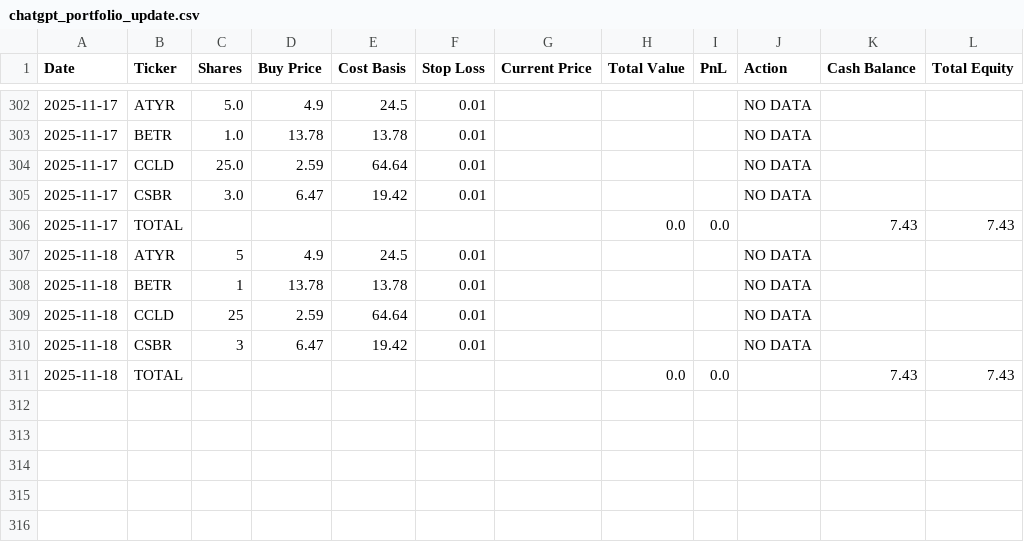
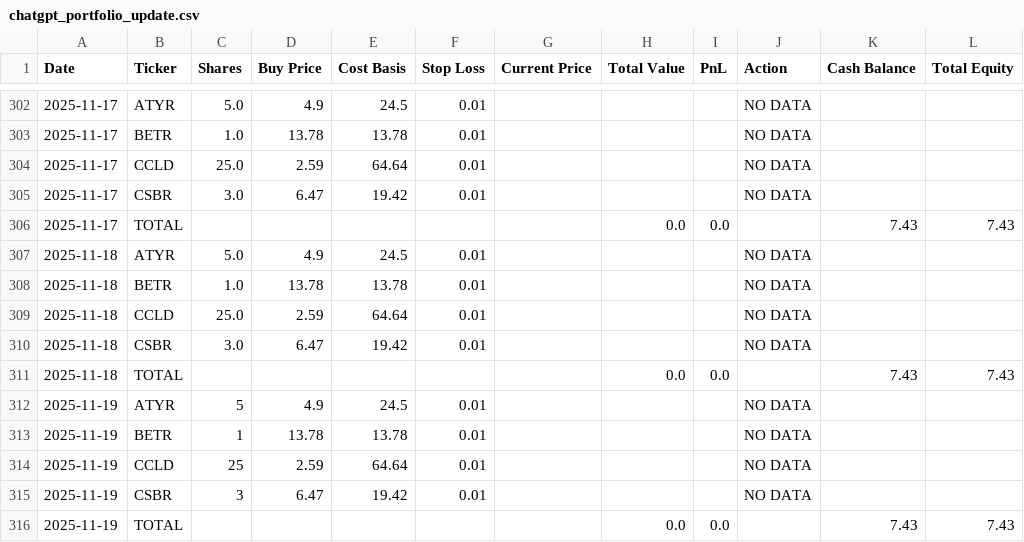
Before and after one commit to jamesgoodwin/ChatGPT-Micro-Cap-Experiment, a CSV file: Scripts and CSV Files/chatgpt_portfolio_update.csv, drawn as a sheet; only a part is shown, gaps mark what is left out.

```diff
--- a/Scripts and CSV Files/chatgpt_portfolio_update.csv
+++ b/Scripts and CSV Files/chatgpt_portfolio_update.csv
@@ -306,6 +306,11 @@ Date,Ticker,Shares,Buy Price,Cost Basis,Stop Loss,Current Price,Total Value,PnL,
 2025-11-17,TOTAL,,,,,,0.0,0.0,,7.43,7.43
-2025-11-18,ATYR,5,4.9,24.5,0.01,,,,NO DATA,,
-2025-11-18,BETR,1,13.78,13.78,0.01,,,,NO DATA,,
-2025-11-18,CCLD,25,2.59,64.64,0.01,,,,NO DATA,,
-2025-11-18,CSBR,3,6.47,19.42,0.01,,,,NO DATA,,
+2025-11-18,ATYR,5.0,4.9,24.5,0.01,,,,NO DATA,,
+2025-11-18,BETR,1.0,13.78,13.78,0.01,,,,NO DATA,,
+2025-11-18,CCLD,25.0,2.59,64.64,0.01,,,,NO DATA,,
+2025-11-18,CSBR,3.0,6.47,19.42,0.01,,,,NO DATA,,
 2025-11-18,TOTAL,,,,,,0.0,0.0,,7.43,7.43
+2025-11-19,ATYR,5,4.9,24.5,0.01,,,,NO DATA,,
+2025-11-19,BETR,1,13.78,13.78,0.01,,,,NO DATA,,
+2025-11-19,CCLD,25,2.59,64.64,0.01,,,,NO DATA,,
+2025-11-19,CSBR,3,6.47,19.42,0.01,,,,NO DATA,,
+2025-11-19,TOTAL,,,,,,0.0,0.0,,7.43,7.43
```
Also changed, not shown: 3 other files.
